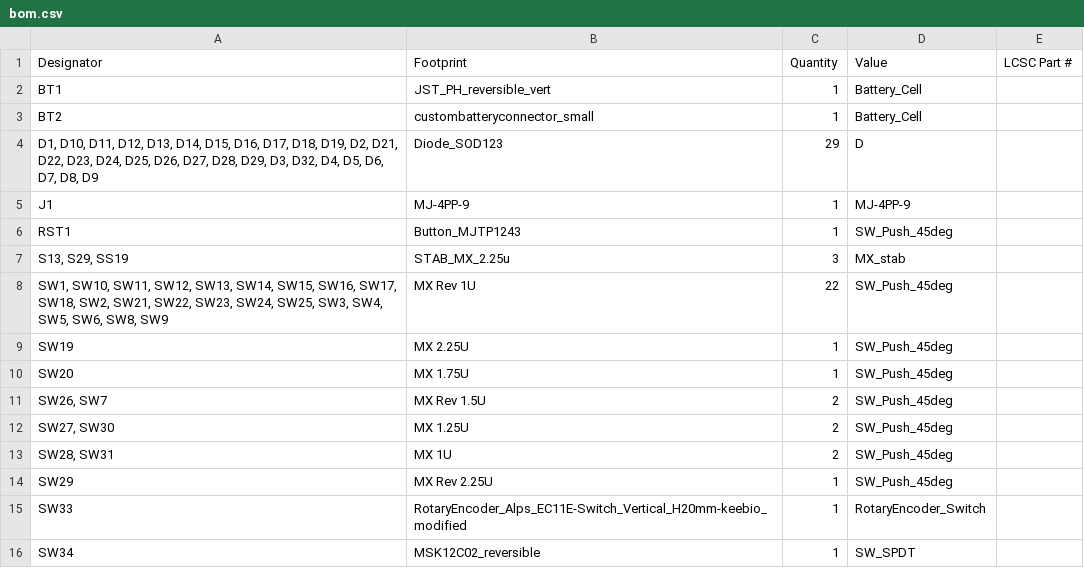
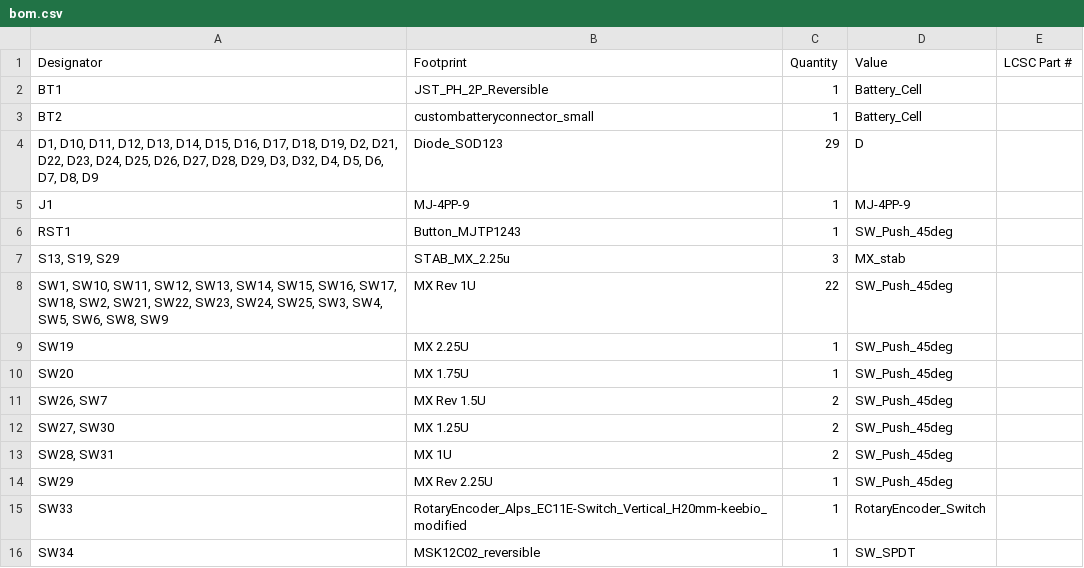
Before and after one commit to gehennaXXIV/Doro56, a CSV file: Kicad/production/bom.csv, drawn as a sheet.

```diff
--- a/Kicad/production/bom.csv
+++ b/Kicad/production/bom.csv
@@ -1,3 +1,3 @@
 Designator,Footprint,Quantity,Value,LCSC Part #
-BT1,JST_PH_reversible_vert,1,Battery_Cell,
+BT1,JST_PH_2P_Reversible,1,Battery_Cell,
 BT2,custombatteryconnector_small,1,Battery_Cell,
@@ -6,3 +6,3 @@ J1,MJ-4PP-9,1,MJ-4PP-9,
 RST1,Button_MJTP1243,1,SW_Push_45deg,
-"S13, S29, SS19",STAB_MX_2.25u,3,MX_stab,
+"S13, S19, S29",STAB_MX_2.25u,3,MX_stab,
 "SW1, SW10, SW11, SW12, SW13, SW14, SW15, SW16, SW17, SW18, SW2, SW21, SW22, SW23, SW24, SW25, SW3, SW4, SW5, SW6, SW8, SW9",MX Rev 1U,22,SW_Push_45deg,
```
Also changed, not shown: Kicad/production/designators.csv, Kicad/production/positions.csv, 39 other files.
